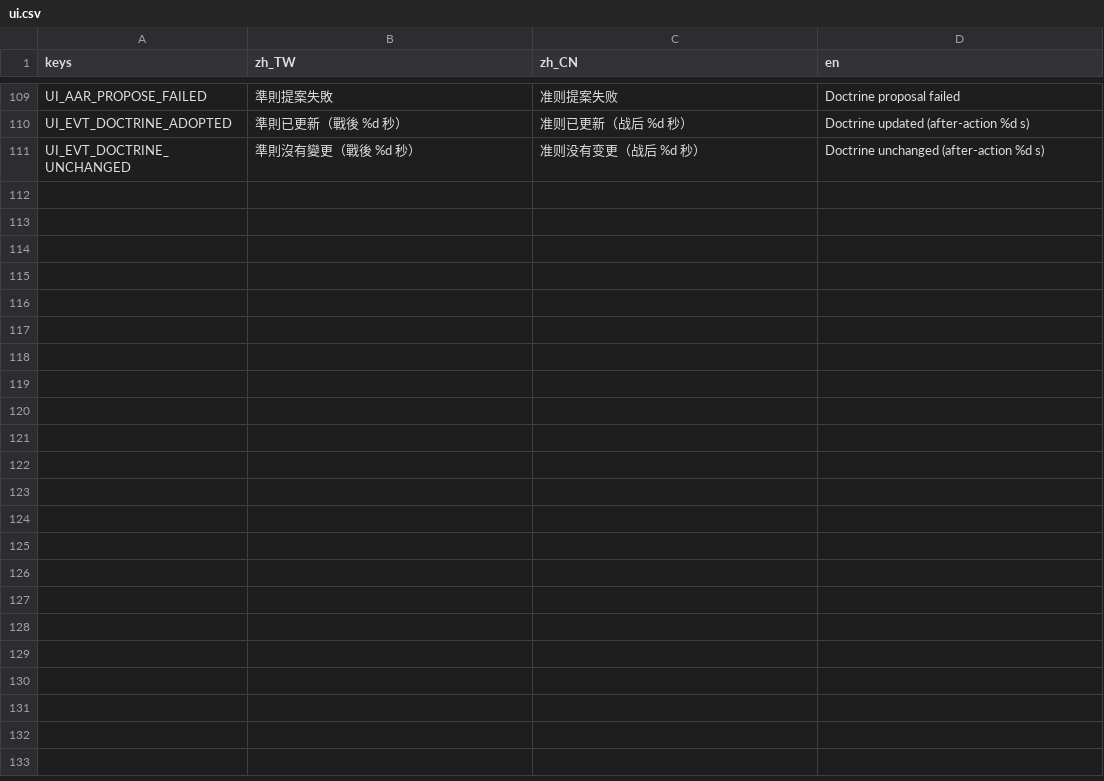
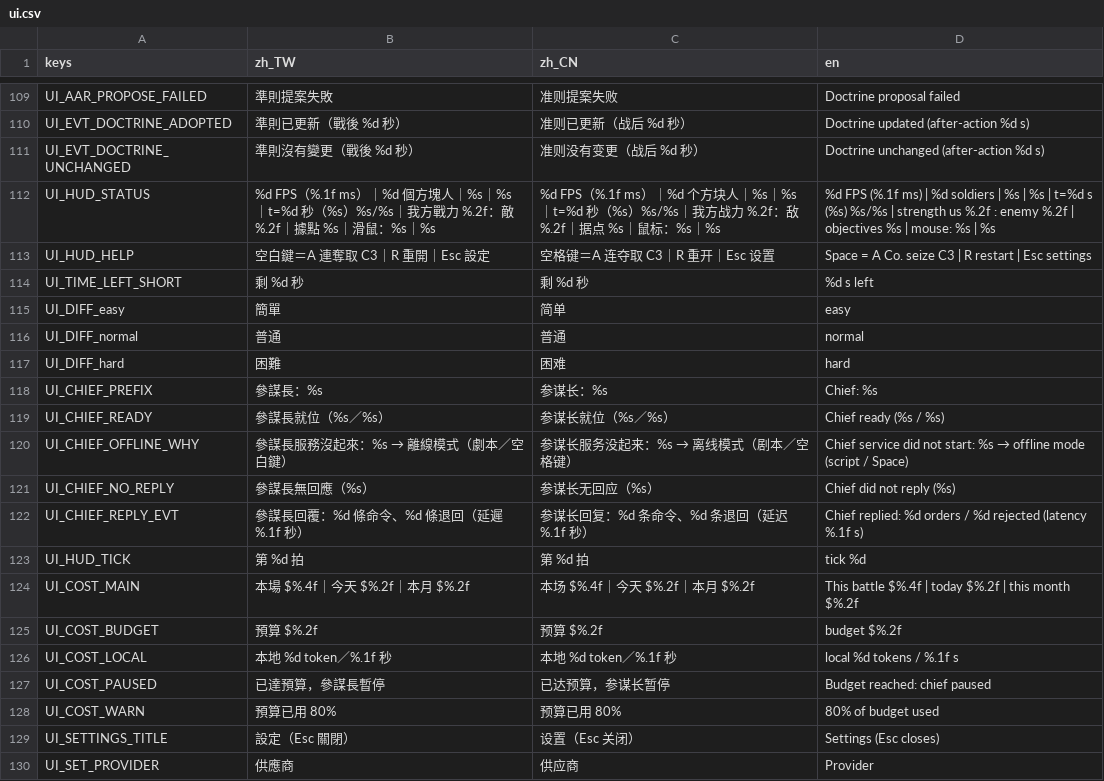
Before and after one commit to philip2023920-max/xiaoye-legal, a CSV file: ai-commander-game/godot/i18n/ui.csv, drawn as a sheet; only a part is shown, gaps mark what is left out; the diff covers the shown part only.

```diff
--- a/ai-commander-game/godot/i18n/ui.csv
+++ b/ai-commander-game/godot/i18n/ui.csv
@@ -111 +111,20 @@ UI_EVT_DOCTRINE_ADOPTED,準則已更新（戰後 %d 秒）,准则已更新（战
 UI_EVT_DOCTRINE_UNCHANGED,準則沒有變更（戰後 %d 秒）,准则没有变更（战后 %d 秒）,Doctrine unchanged (after-action %d s)
+UI_HUD_STATUS,%d FPS（%.1f ms）｜%d 個方塊人｜%s｜%s｜t=%d 秒（%s）%s/%s｜我方戰力 %.2f：敵 %.2f｜據點 %s｜滑鼠：%s｜%s,%d FPS（%.1f ms）｜%d 个方块人｜%s｜%s｜t=%d 秒（%s）%s/%s｜我方战力 %.2f：敌 %.2f｜据点 %s｜鼠标：%s｜%s,%d FPS (%.1f ms) | %d soldiers | %s | %s | t=%d s (%s) %s/%s | strength us %.2f : enemy %.2f | objectives %s | mouse: %s | %s
+UI_HUD_HELP,空白鍵＝A 連奪取 C3｜R 重開｜Esc 設定,空格键＝A 连夺取 C3｜R 重开｜Esc 设置,Space = A Co. seize C3 | R restart | Esc settings
+UI_TIME_LEFT_SHORT,剩 %d 秒,剩 %d 秒,%d s left
+UI_DIFF_easy,簡單,简单,easy
+UI_DIFF_normal,普通,普通,normal
+UI_DIFF_hard,困難,困难,hard
+UI_CHIEF_PREFIX,參謀長：%s,参谋长：%s,Chief: %s
+UI_CHIEF_READY,參謀長就位（%s／%s）,参谋长就位（%s／%s）,Chief ready (%s / %s)
+UI_CHIEF_OFFLINE_WHY,參謀長服務沒起來：%s → 離線模式（劇本／空白鍵）,参谋长服务没起来：%s → 离线模式（剧本／空格键）,Chief service did not start: %s → offline mode (script / Space)
+UI_CHIEF_NO_REPLY,參謀長無回應（%s）,参谋长无回应（%s）,Chief did not reply (%s)
+UI_CHIEF_REPLY_EVT,參謀長回覆：%d 條命令、%d 條退回（延遲 %.1f 秒）,参谋长回复：%d 条命令、%d 条退回（延迟 %.1f 秒）,Chief replied: %d orders / %d rejected (latency %.1f s)
+UI_HUD_TICK,第 %d 拍,第 %d 拍,tick %d
+UI_COST_MAIN,本場 $%.4f｜今天 $%.2f｜本月 $%.2f,本场 $%.4f｜今天 $%.2f｜本月 $%.2f,This battle $%.4f | today $%.2f | this month $%.2f
+UI_COST_BUDGET,預算 $%.2f,预算 $%.2f,budget $%.2f
+UI_COST_LOCAL,本地 %d token／%.1f 秒,本地 %d token／%.1f 秒,local %d tokens / %.1f s
+UI_COST_PAUSED,已達預算，參謀長暫停,已达预算，参谋长暂停,Budget reached: chief paused
+UI_COST_WARN,預算已用 80%,预算已用 80%,80% of budget used
+UI_SETTINGS_TITLE,設定（Esc 關閉）,设置（Esc 关闭）,Settings (Esc closes)
+UI_SET_PROVIDER,供應商,供应商,Provider
```
Also changed, not shown: 24 added rows elsewhere in this file, 22 other files.
